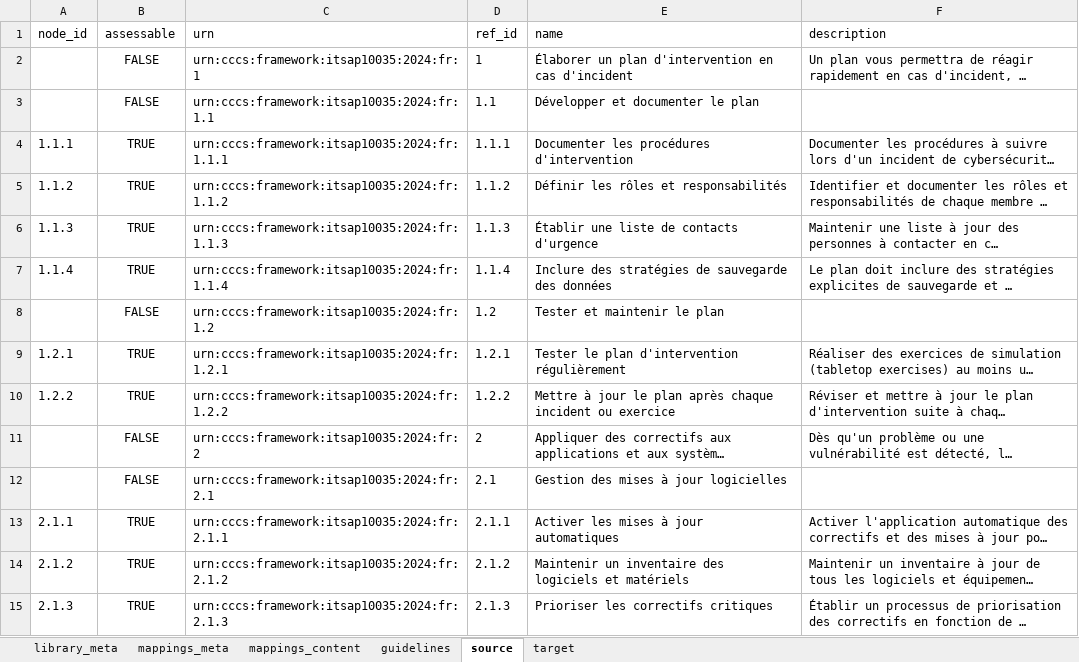
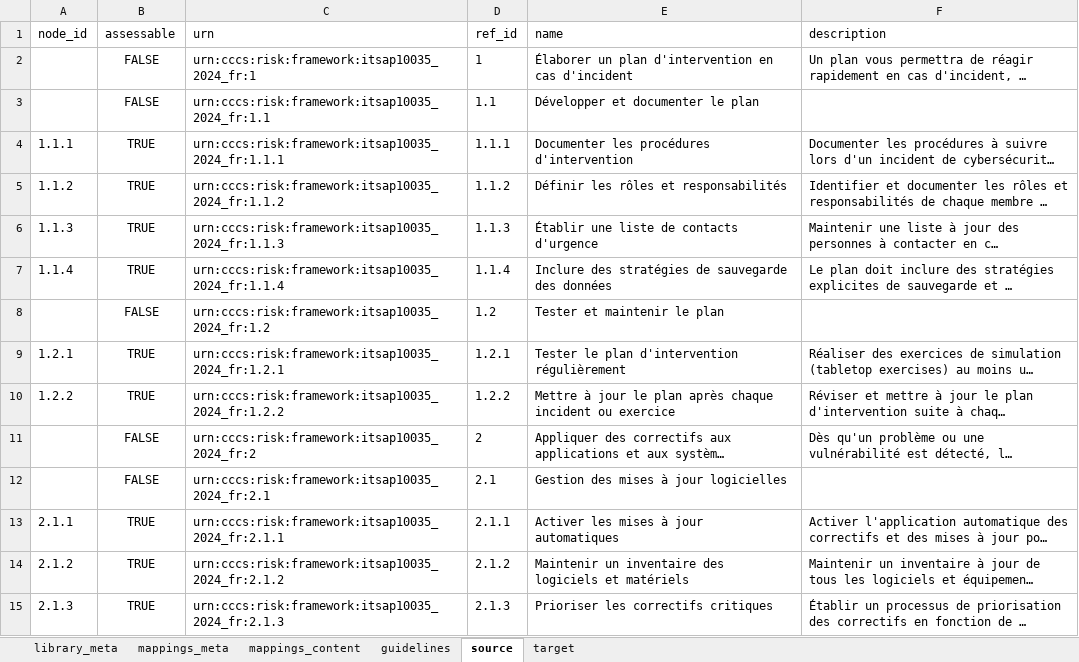
Before and after one commit to ArtHck/ITSAP.10.035, an Excel workbook: mapping-itsap-10-035-fr-to-iso27001-2022.xlsx, sheet source, drawn as a sheet; only a part is shown; long unchanged cells end in …; values as stored, in another font and other column widths than the file's, no borders; the diff covers the shown part only; the diff names each change by its address in the sheet, - before the commit and + after, or states it on an @@ line.

Commit message:
Add files via upload

```diff
--- a/mapping-itsap-10-035-fr-to-iso27001-2022.xlsx (sheet source)
+++ b/mapping-itsap-10-035-fr-to-iso27001-2022.xlsx (sheet source)
-C2 (urn): urn:cccs:framework:itsap10035:2024:fr:1
+C2 (urn): urn:cccs:risk:framework:itsap10035_2024_fr:1
-C3 (urn): urn:cccs:framework:itsap10035:2024:fr:1.1
+C3 (urn): urn:cccs:risk:framework:itsap10035_2024_fr:1.1
-C4 (urn): urn:cccs:framework:itsap10035:2024:fr:1.1.1
+C4 (urn): urn:cccs:risk:framework:itsap10035_2024_fr:1.1.1
-C5 (urn): urn:cccs:framework:itsap10035:2024:fr:1.1.2
+C5 (urn): urn:cccs:risk:framework:itsap10035_2024_fr:1.1.2
-C6 (urn): urn:cccs:framework:itsap10035:2024:fr:1.1.3
+C6 (urn): urn:cccs:risk:framework:itsap10035_2024_fr:1.1.3
-C7 (urn): urn:cccs:framework:itsap10035:2024:fr:1.1.4
+C7 (urn): urn:cccs:risk:framework:itsap10035_2024_fr:1.1.4
-C8 (urn): urn:cccs:framework:itsap10035:2024:fr:1.2
+C8 (urn): urn:cccs:risk:framework:itsap10035_2024_fr:1.2
-C9 (urn): urn:cccs:framework:itsap10035:2024:fr:1.2.1
+C9 (urn): urn:cccs:risk:framework:itsap10035_2024_fr:1.2.1
-C10 (urn): urn:cccs:framework:itsap10035:2024:fr:1.2.2
+C10 (urn): urn:cccs:risk:framework:itsap10035_2024_fr:1.2.2
-C11 (urn): urn:cccs:framework:itsap10035:2024:fr:2
+C11 (urn): urn:cccs:risk:framework:itsap10035_2024_fr:2
-C12 (urn): urn:cccs:framework:itsap10035:2024:fr:2.1
+C12 (urn): urn:cccs:risk:framework:itsap10035_2024_fr:2.1
-C13 (urn): urn:cccs:framework:itsap10035:2024:fr:2.1.1
+C13 (urn): urn:cccs:risk:framework:itsap10035_2024_fr:2.1.1
-C14 (urn): urn:cccs:framework:itsap10035:2024:fr:2.1.2
+C14 (urn): urn:cccs:risk:framework:itsap10035_2024_fr:2.1.2
-C15 (urn): urn:cccs:framework:itsap10035:2024:fr:2.1.3
+C15 (urn): urn:cccs:risk:framework:itsap10035_2024_fr:2.1.3
```
Also changed, not shown: 72 edited cells elsewhere in this sheet, sheet mappings_meta, sheet library_meta.
